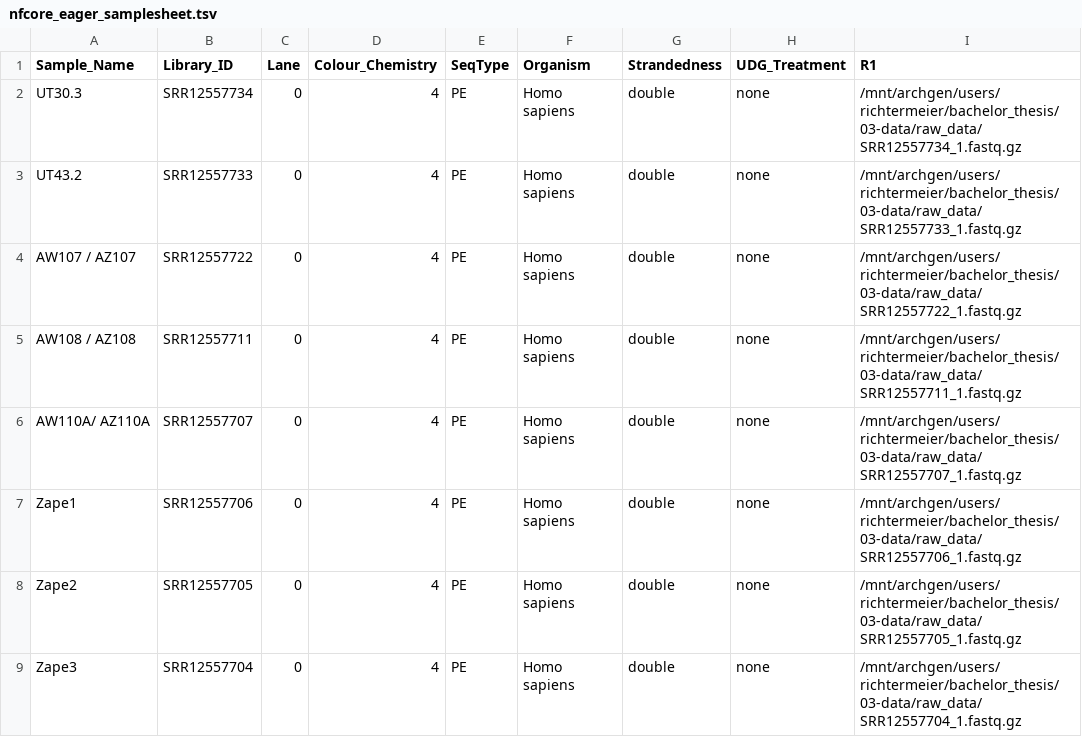
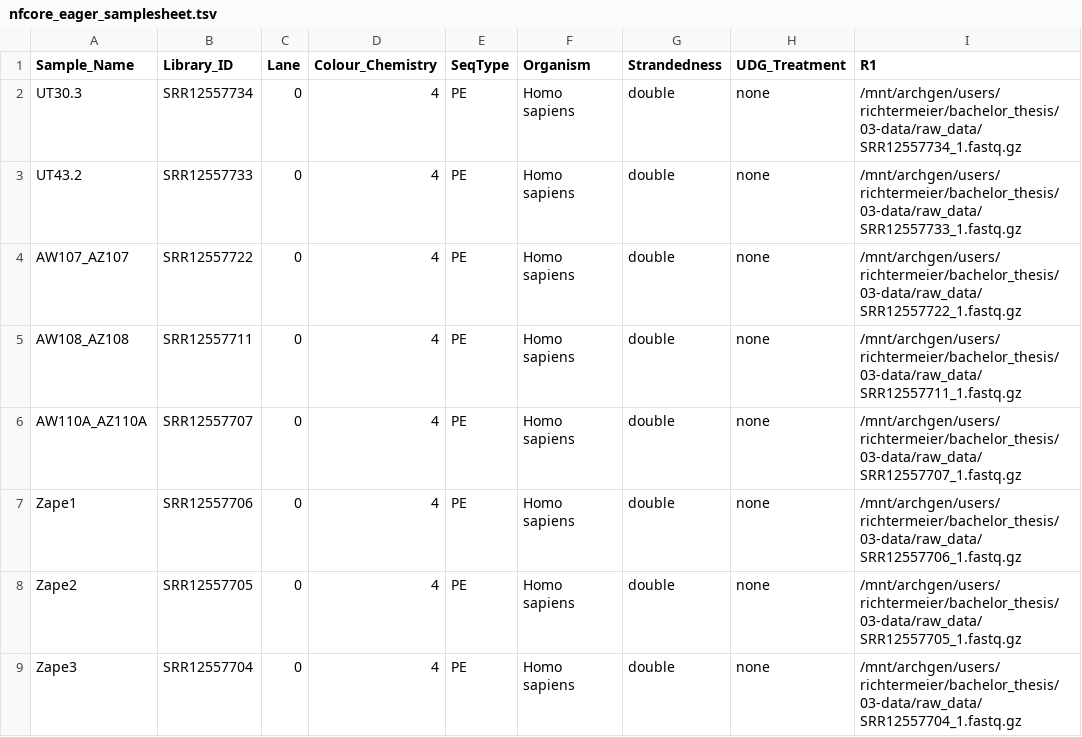
Before and after one commit to tomrichtermeier/Bachelor-thesis, a TSV file: 01-documentation/nfcore_eager_samplesheet.tsv, drawn as a sheet; only a part is shown; the diff names each change by its address in the sheet, - before the commit and + after, or states it on an @@ line.

Commit message:
Changed sample names

```diff
--- a/01-documentation/nfcore_eager_samplesheet.tsv
+++ b/01-documentation/nfcore_eager_samplesheet.tsv
-A4 (Sample_Name): AW107 / AZ107
+A4 (Sample_Name): AW107_AZ107
-A5 (Sample_Name): AW108 / AZ108
+A5 (Sample_Name): AW108_AZ108
-A6 (Sample_Name): AW110A/ AZ110A
+A6 (Sample_Name): AW110A_AZ110A
```
